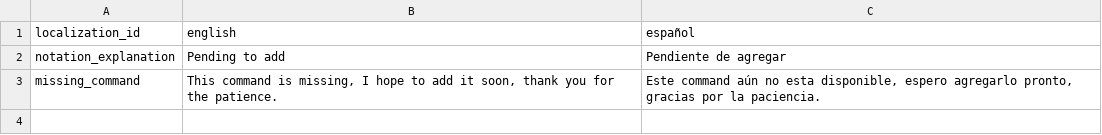
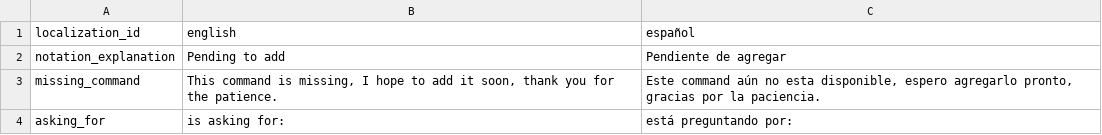
Before and after one commit to NightingaleA/ThirstySwordDiscordBot, a CSV file: ThirstySword/Localization/localization_utils.csv, drawn as a sheet; the diff names each change by its address in the sheet, - before the commit and + after, or states it on an @@ line.

```diff
--- a/ThirstySword/Localization/localization_utils.csv
+++ b/ThirstySword/Localization/localization_utils.csv
+row 4: asking_for | is asking for: | está preguntando por:
```
Also changed, not shown: ThirstySword/Data/data_commands.csv, 2 other files.
